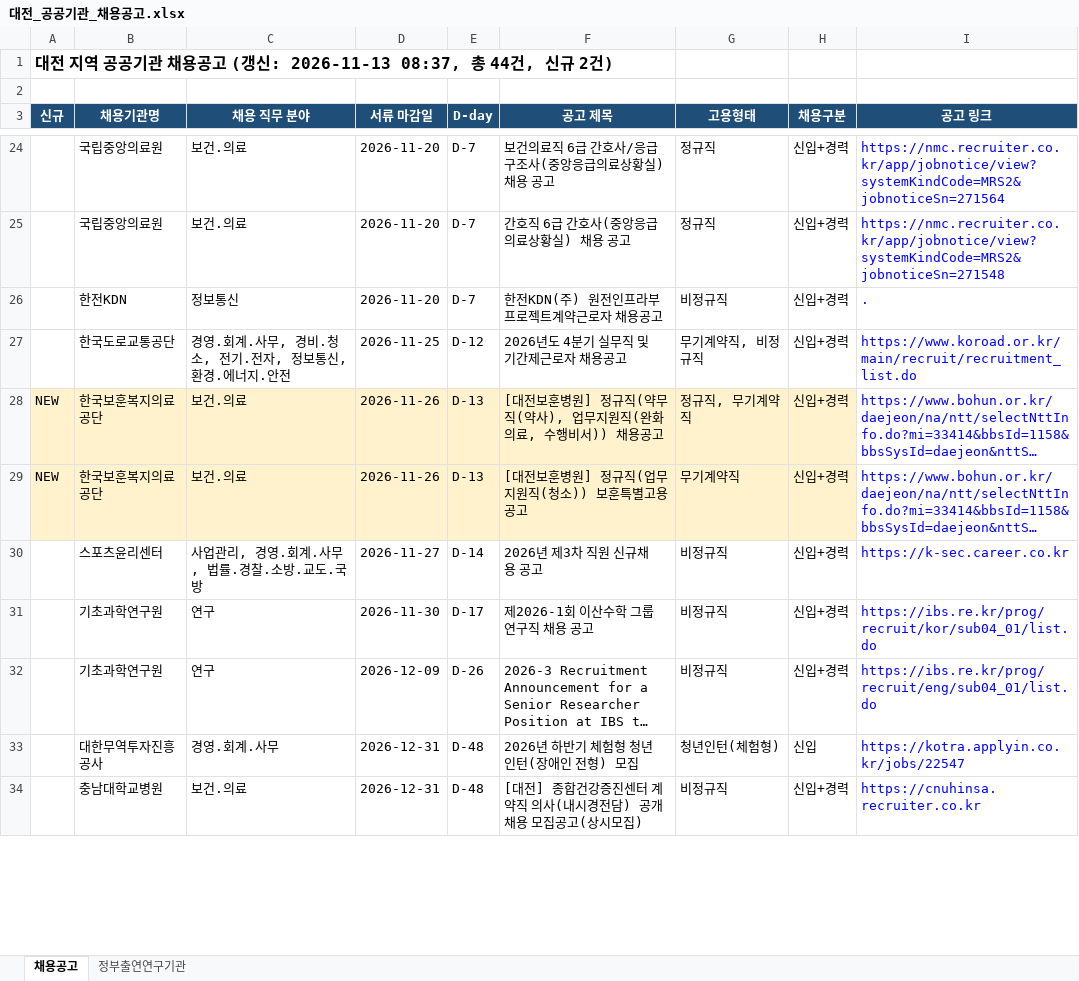
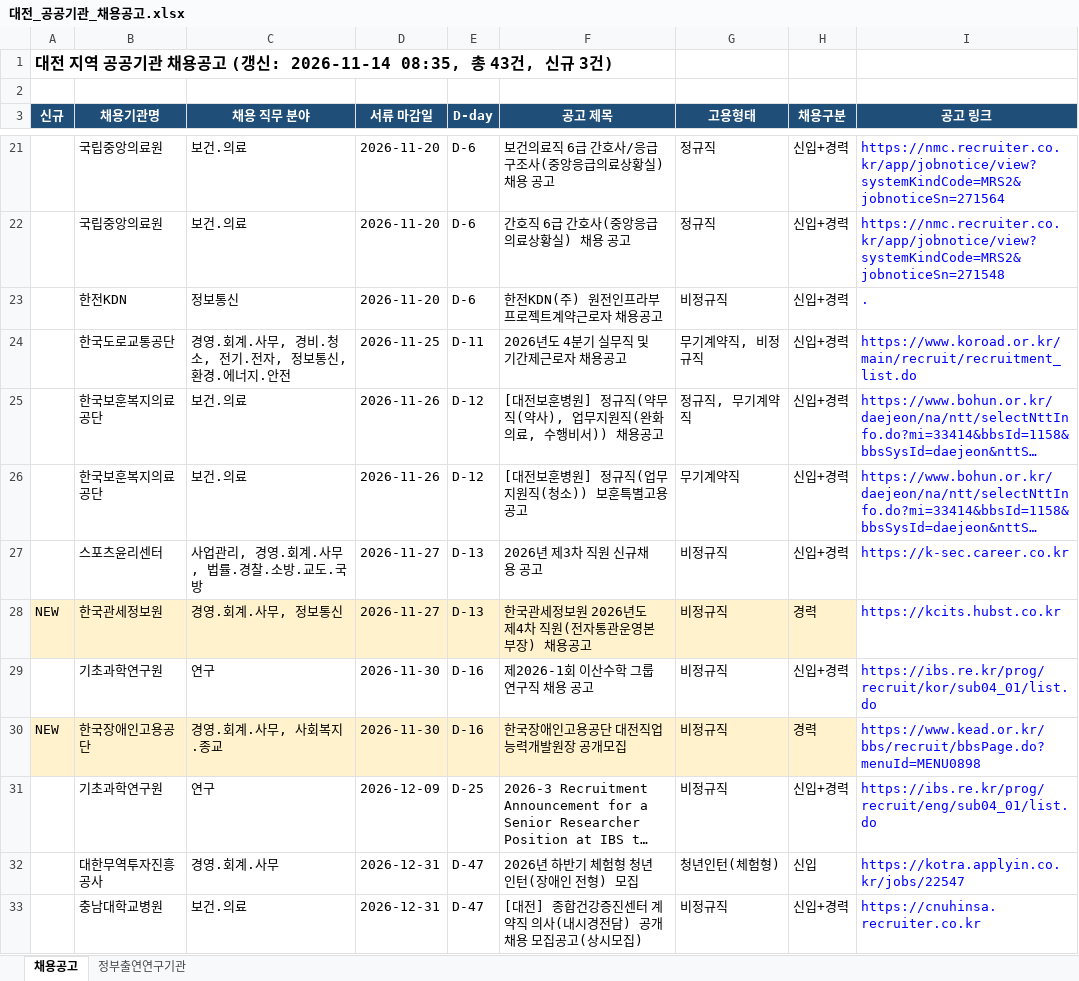
Before and after one commit to SSONG1013/daejeon-jobs, an Excel workbook: docs/대전_공공기관_채용공고.xlsx, sheet 채용공고, drawn as a sheet; only a part is shown, gaps mark what is left out; long unchanged cells end in …; values as stored, in another font and other column widths than the file's, no borders; addresses are those after the commit; the diff covers the shown part only; the diff names each change by its address in the sheet, - before the commit and + after, or states it on an @@ line.

```diff
--- a/docs/대전_공공기관_채용공고.xlsx (sheet 채용공고)
+++ b/docs/대전_공공기관_채용공고.xlsx (sheet 채용공고)
-A1 (신규): …(갱신: 2026-11-13 08:37, 총 44건, 신규 2건)
+A1 (신규): …(갱신: 2026-11-14 08:35, 총 43건, 신규 3건)
-E21:E23 (D-day): D-7
+E21:E23 (D-day): D-6
-E24 (D-day): D-12
+E24 (D-day): D-11
-A25:A26 (신규): NEW
+A25:A26 (신규): (empty)
-A25:H26 fill: #FFF2CC
+A25:H26 fill: none
-E25:E26 (D-day): D-13
+E25:E26 (D-day): D-12
-E27 (D-day): D-14
+E27 (D-day): D-13
+row 28: NEW | 한국관세정보원 | 경영.회계.사무, 정보통신 | 2026-11-27 | D-13 | 한국관세정보원 2026년도 제4차 직원(전자통관운영본부장) 채용공고 | 비정규직 | 경력 | https://kcits.hubst.co.kr
-E29 (D-day): D-17
+E29 (D-day): D-16
+row 30: NEW | 한국장애인고용공단 | 경영.회계.사무, 사회복지.종교 | 2026-11-30 | D-16 | 한국장애인고용공단 대전직업능력개발원장 공개모집 | 비정규직 | 경력 | https://www.kead.or.kr/bbs/recruit/bbsPage.do?menuId=MENU0898
-E31 (D-day): D-26
+E31 (D-day): D-25
-E32:E33 (D-day): D-48
+E32:E33 (D-day): D-47
```
Also changed, not shown: 3 removed rows and 29 edited cells elsewhere in this sheet, sheet 정부출연연구기관, 2 other files.
